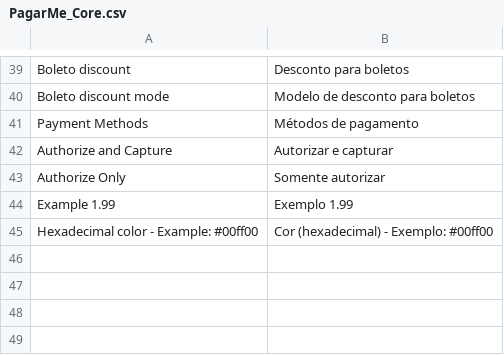
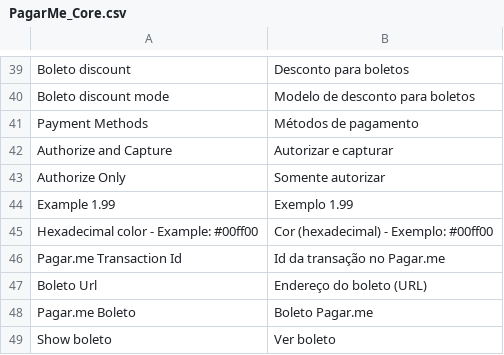
Before and after one commit to rafaelstz/pagarme-magento, a CSV file: app/locale/pt_BR/PagarMe_Core.csv, drawn as a sheet; only a part is shown, gaps mark what is left out; the diff names each change by its address in the sheet, - before the commit and + after, or states it on an @@ line.

Commit message:
Show unique id on order details page (#321)
* creditcard: show transaction id on order details page

* boleto: define info block

* boleto: create boleto payment block info

creates a template file to render the informations provided by
PagarMe_Boleto_Block_Info_Boleto class

* boleto: show informations on payment block info

* credit card: deprecate some methods

This methods will be copy/pasted. So to avoid that a new trait was
created and in a next iteration this deprecated methods should be
deleted and use the trait methods

* locale: translate new sentences

The boleto's block payment info is using new sentences. This creates new
entries on csv locale file for pt_BR

* refactor: rename some methods accordingly to its behavior

Deprecate `PagarMe_Core_Model_Service_Order::getTransactionByOrderId`
since its name isn't clear about its behavior and to avoid breaking
changes, call a new method with a better name
`PagarMe_Core_Model_Service_Order::getInfosRelatedByOrderId`.

Also applies some changes on `PagarMe_Core_Block_Info_Trait` to make the
code more clear and compatible with the changes mentioned above.

* creditcard: insert docblocks

* boleto: remove unused use statement

That use declaration is in `PagarMe_Core_Block_Info_Trait`, now.

```diff
--- a/app/locale/pt_BR/PagarMe_Core.csv
+++ b/app/locale/pt_BR/PagarMe_Core.csv
+row 46: Pagar.me Transaction Id | Id da transação no Pagar.me
+row 47: Boleto Url | Endereço do boleto (URL)
+row 48: Pagar.me Boleto | Boleto Pagar.me
+row 49: Show boleto | Ver boleto
```
Also changed, not shown: 7 other files.
